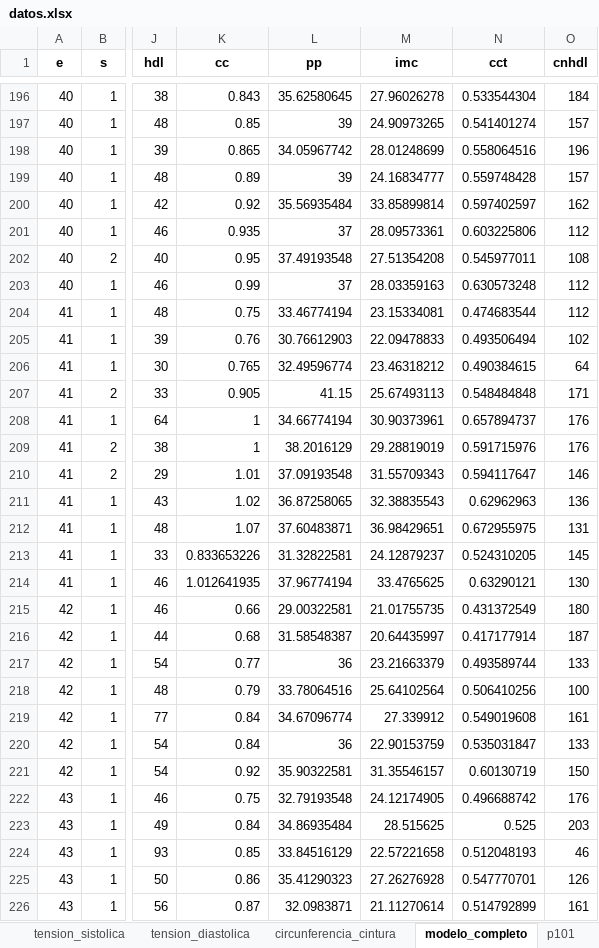
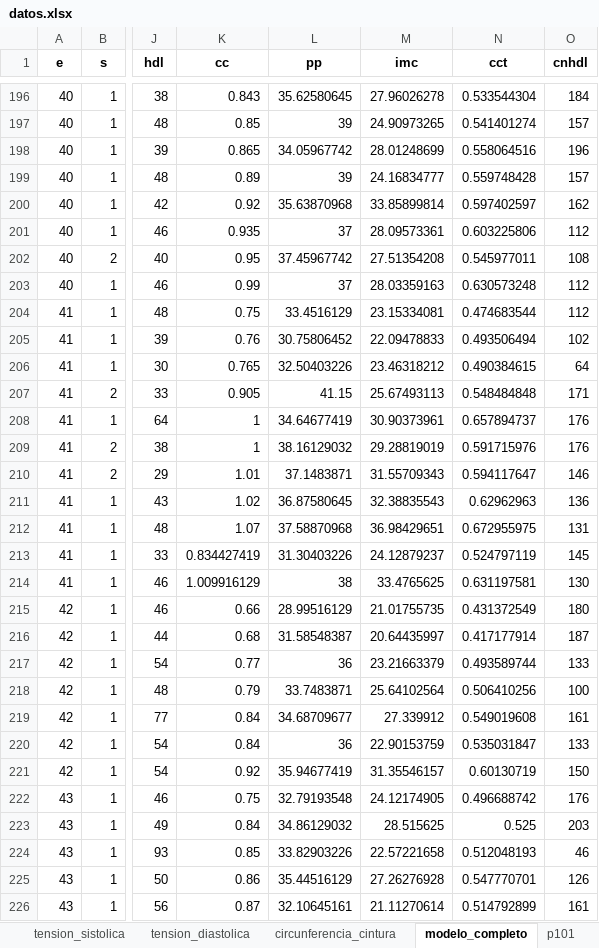
Before and after one commit to paco-da/utilidad_clinica_ml, an Excel workbook: datos.xlsx, sheet modelo_completo, drawn as a sheet; only a part is shown, gaps mark what is left out; values as stored, in another font and other column widths than the file's, no borders; the diff covers the shown part only; the diff names each change by its address in the sheet, - before the commit and + after, or states it on an @@ line.

```diff
--- a/datos.xlsx (sheet modelo_completo)
+++ b/datos.xlsx (sheet modelo_completo)
-L200 (pp): 35.56935484
+L200 (pp): 35.63870968
-L202 (pp): 37.49193548
+L202 (pp): 37.45967742
-L204 (pp): 33.46774194
+L204 (pp): 33.4516129
-L205 (pp): 30.76612903
+L205 (pp): 30.75806452
-L206 (pp): 32.49596774
+L206 (pp): 32.50403226
-L208 (pp): 34.66774194
+L208 (pp): 34.64677419
-L209 (pp): 38.2016129
+L209 (pp): 38.16129032
-L210 (pp): 37.09193548
+L210 (pp): 37.1483871
-L211 (pp): 36.87258065
+L211 (pp): 36.87580645
-L212 (pp): 37.60483871
+L212 (pp): 37.58870968
-K213 (cc): 0.833653226
+K213 (cc): 0.834427419
-L213 (pp): 31.32822581
+L213 (pp): 31.30403226
-N213 (cct): 0.524310205
+N213 (cct): 0.524797119
-K214 (cc): 1.012641935
+K214 (cc): 1.009916129
-L214 (pp): 37.96774194
+L214 (pp): 38
-N214 (cct): 0.63290121
+N214 (cct): 0.631197581
-L215 (pp): 29.00322581
+L215 (pp): 28.99516129
-L218 (pp): 33.78064516
+L218 (pp): 33.7483871
-L219 (pp): 34.67096774
+L219 (pp): 34.68709677
-L221 (pp): 35.90322581
+L221 (pp): 35.94677419
-L223 (pp): 34.86935484
+L223 (pp): 34.86129032
-L224 (pp): 33.84516129
+L224 (pp): 33.82903226
-L225 (pp): 35.41290323
+L225 (pp): 35.44516129
-L226 (pp): 32.0983871
+L226 (pp): 32.10645161
```
Also changed, not shown: 604 edited cells elsewhere in this sheet, sheet colesterol_total, sheet tension_diastolica, sheet tension_sistolica, resultadospython.xlsx, 1 other file.
